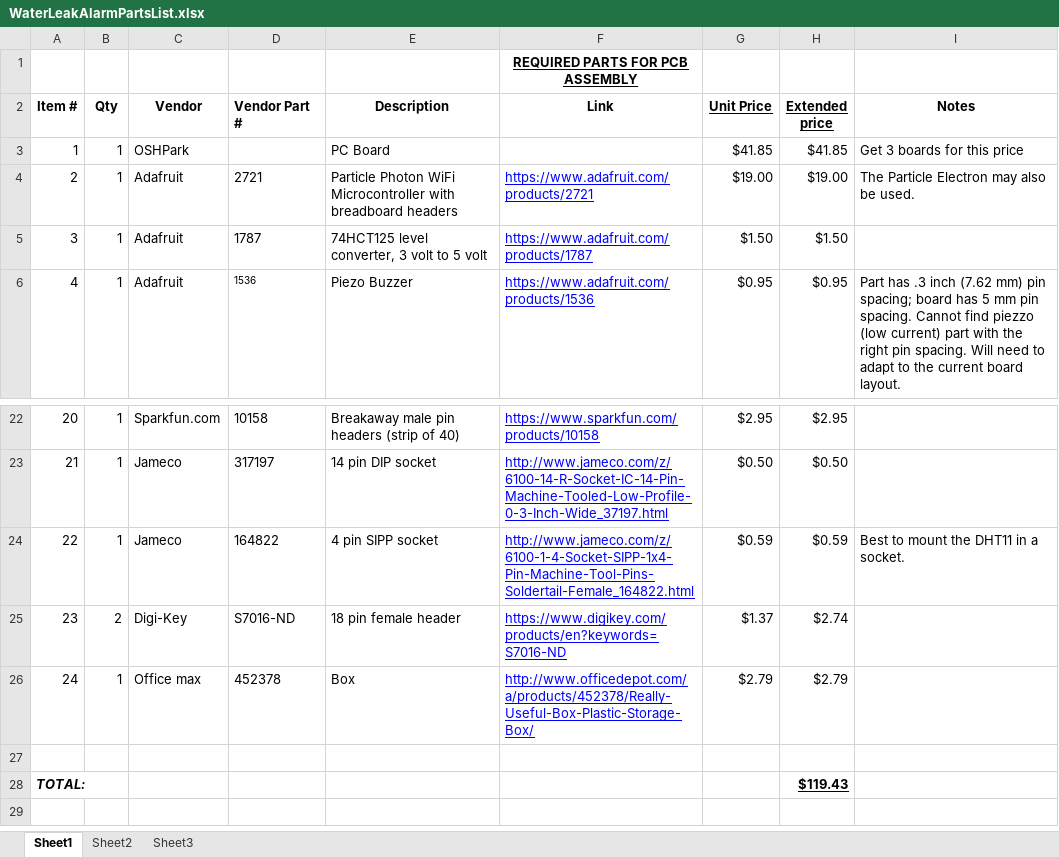
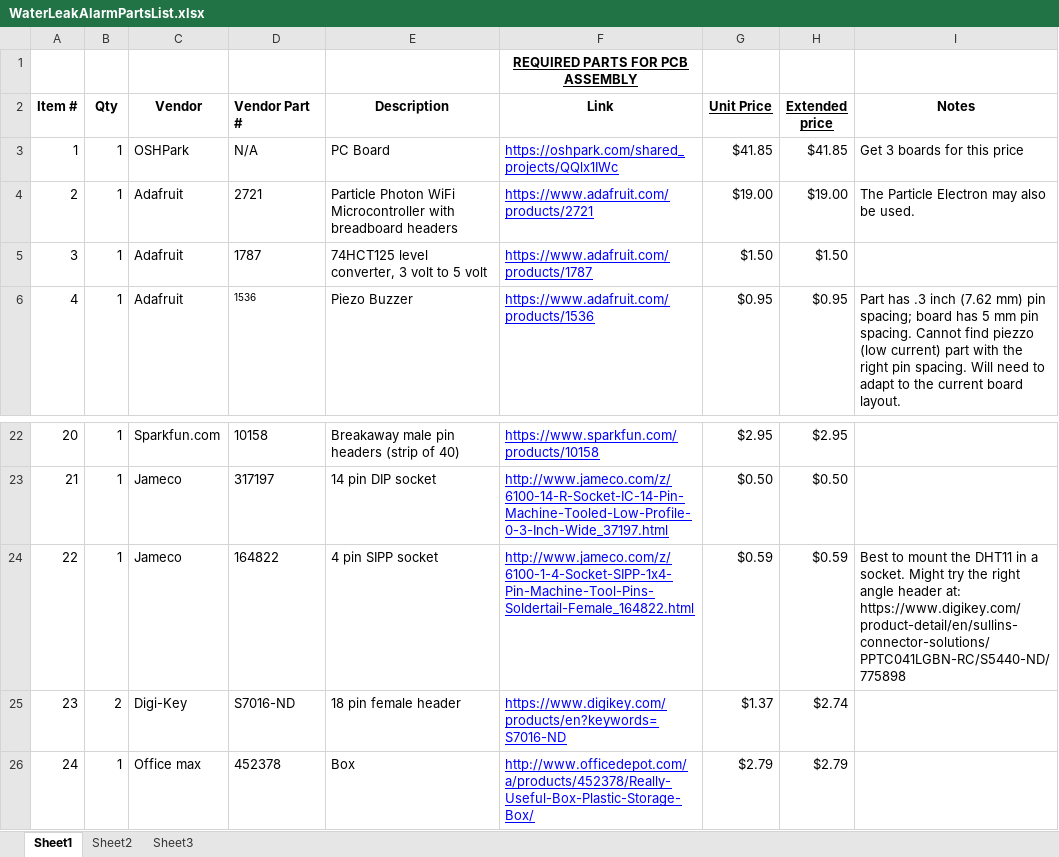
Before and after one commit to BobGlicksman/WaterLeakSensor, an Excel workbook: Hardware/WaterLeakAlarmPartsList.xlsx, sheet Sheet1, drawn as a sheet; only a part is shown, gaps mark what is left out; the shorter side is filled out with more unchanged rows; values as stored, in another font and other column widths than the file's, no borders; the diff names each change by its address in the sheet, - before the commit and + after, or states it on an @@ line.

Commit message:
Updated parts list
Updated the parts list to add a link for the PCB

```diff
--- a/Hardware/WaterLeakAlarmPartsList.xlsx (sheet Sheet1)
+++ b/Hardware/WaterLeakAlarmPartsList.xlsx (sheet Sheet1)
-D3 (Vendor Part #): (empty)
+D3 (Vendor Part #): N/A
-F3 (Link): (empty)
+F3 (Link): https://oshpark.com/shared_projects/QQlx1IWc
-I24 (Notes): …a socket.
+I24 (Notes): …a socket. Might try the right angle header at: https://www.digikey.com/product-detail/en/sullins-connector-solutions/PPTC041LGBN-RC/S5440-ND/775898
```
